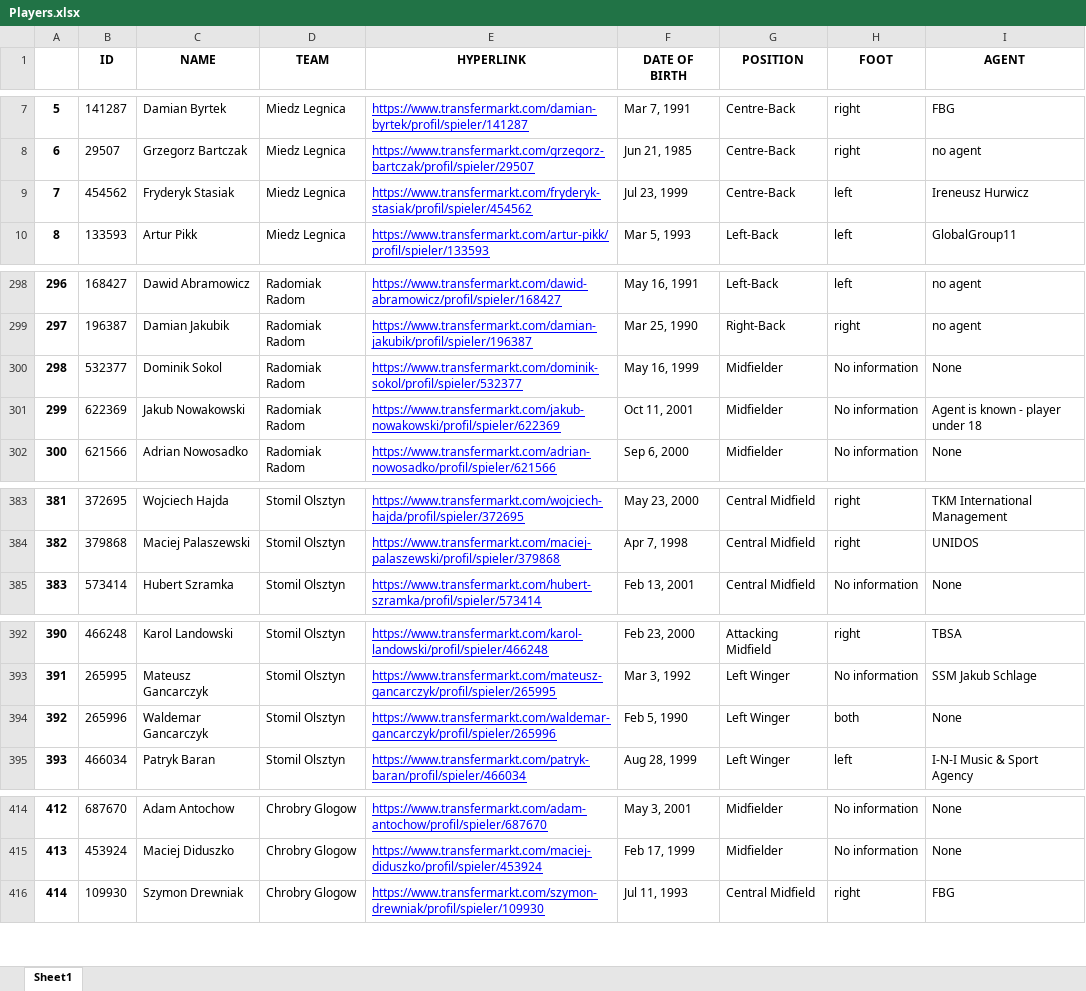
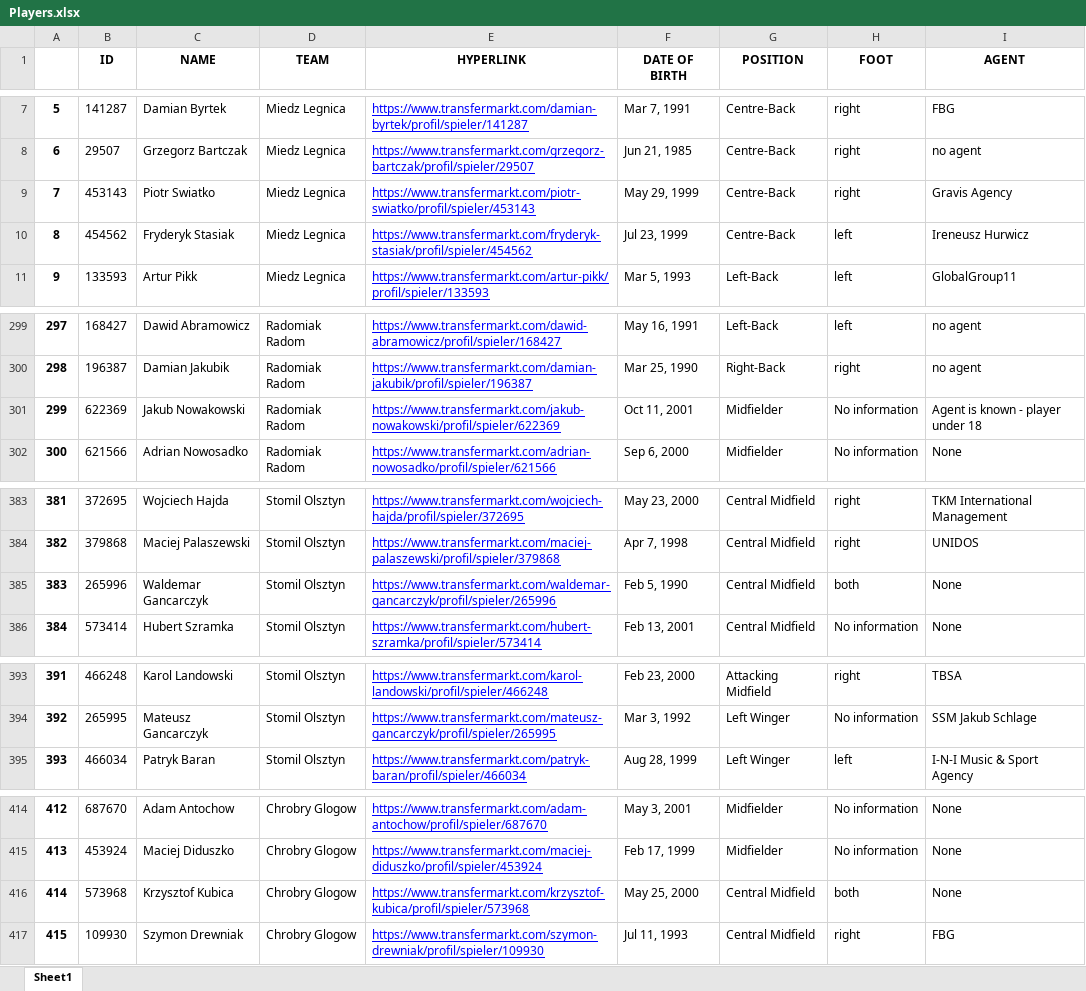
Before and after one commit to sebastian-jarosz/Transfermarkt, an Excel workbook: Transfermarkt Export/Poland/2019_2020/1 Liga/Players.xlsx, sheet Sheet1, drawn as a sheet; only a part is shown, gaps mark what is left out; values as stored, in another font and other column widths than the file's, no borders; removed rows and columns are numbered as before the commit, all else as after; the diff covers the shown part only; the diff names each change by its address in the sheet, - before the commit and + after, or states it on an @@ line.

```diff
--- a/Transfermarkt Export/Poland/2019_2020/1 Liga/Players.xlsx (sheet Sheet1)
+++ b/Transfermarkt Export/Poland/2019_2020/1 Liga/Players.xlsx (sheet Sheet1)
+row 9: 7 | 453143 | Piotr Swiatko | Miedz Legnica | https://www.transfermarkt.com/piotr-swiatko/profil/spieler/453143 | May 29, 1999 | Centre-Back | right | Gravis Agency
@@ column A renumbered from row 10 down @@
-row 300: 298 | 532377 | Dominik Sokol | Radomiak Radom | https://www.transfermarkt.com/dominik-sokol/profil/spieler/532377 | May 16, 1999 | Midfielder | No information | None
+row 385: 383 | 265996 | Waldemar Gancarczyk | Stomil Olsztyn | https://www.transfermarkt.com/waldemar-gancarczyk/profil/spieler/265996 | Feb 5, 1990 | Central Midfield | both | None
-row 394: 392 | 265996 | Waldemar Gancarczyk | Stomil Olsztyn | https://www.transfermarkt.com/waldemar-gancarczyk/profil/spieler/265996 | Feb 5, 1990 | Left Winger | both | None
+row 416: 414 | 573968 | Krzysztof Kubica | Chrobry Glogow | https://www.transfermarkt.com/krzysztof-kubica/profil/spieler/573968 | May 25, 2000 | Central Midfield | both | None
```
Also changed, not shown: 1 added row elsewhere in this sheet, Transfermarkt Export/Poland/2019_2020/Ekstraklasa/Players.xlsx, 2 other files.
